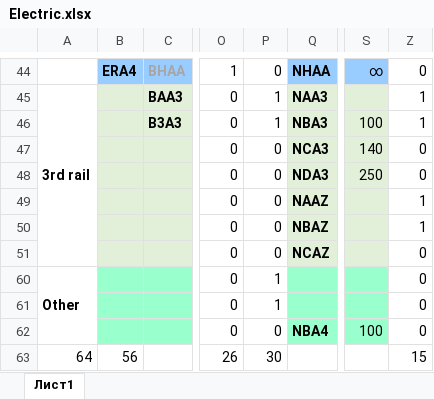
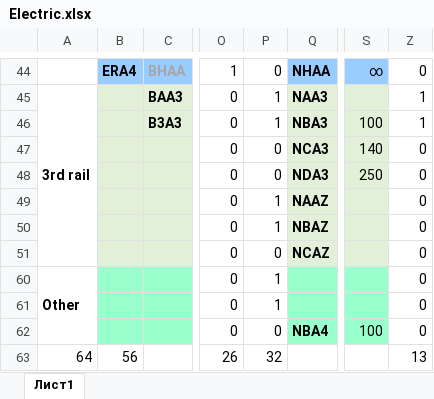
Before and after one commit to George-VB/xussrset, an Excel workbook: docs/Electric.xlsx, sheet Лист1, drawn as a sheet; only a part is shown, gaps mark what is left out; values as stored, in another font and other column widths than the file's, no borders; conditional formats not drawn; the diff names each change by its address in the sheet, - before the commit and + after, or states it on an @@ line.

```diff
--- a/docs/Electric.xlsx (sheet Лист1)
+++ b/docs/Electric.xlsx (sheet Лист1)
-P49:P50: 0
+P49:P50: 1
-Z49:Z50: 1
+Z49:Z50: 0
-P63: 30
+P63: 32
-Z63: 15
+Z63: 13
```
Also changed, not shown: 7 other files.
